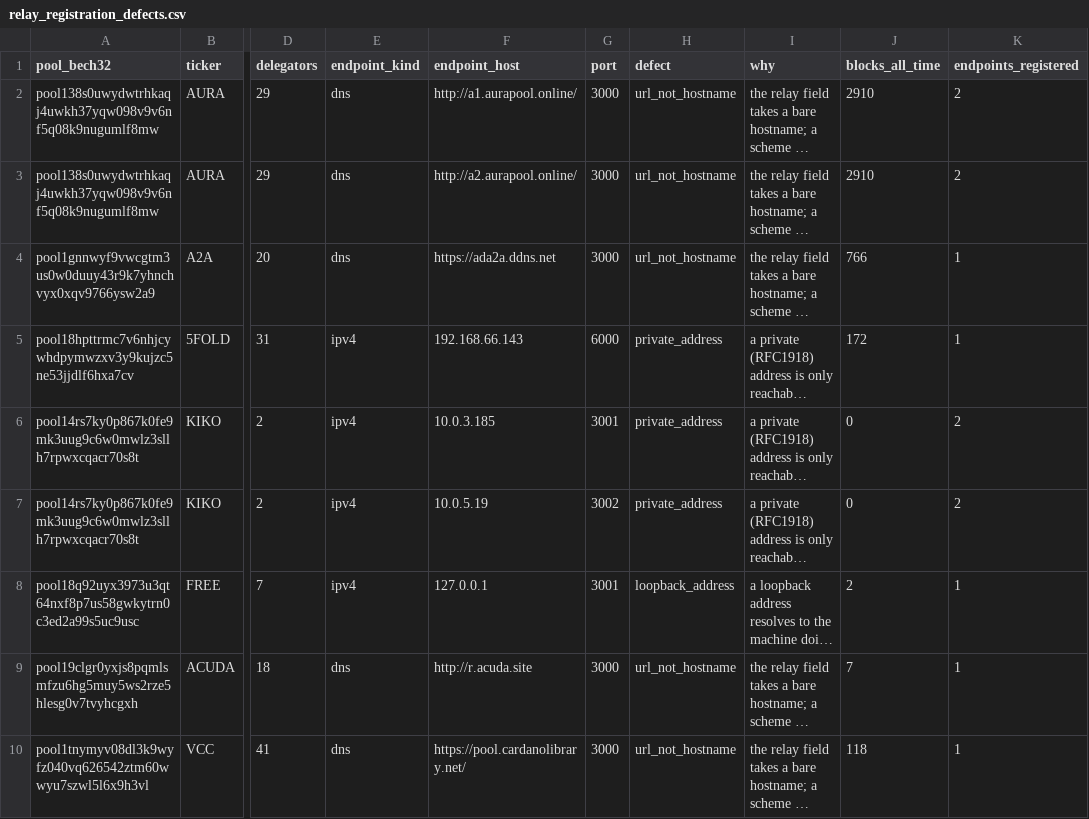
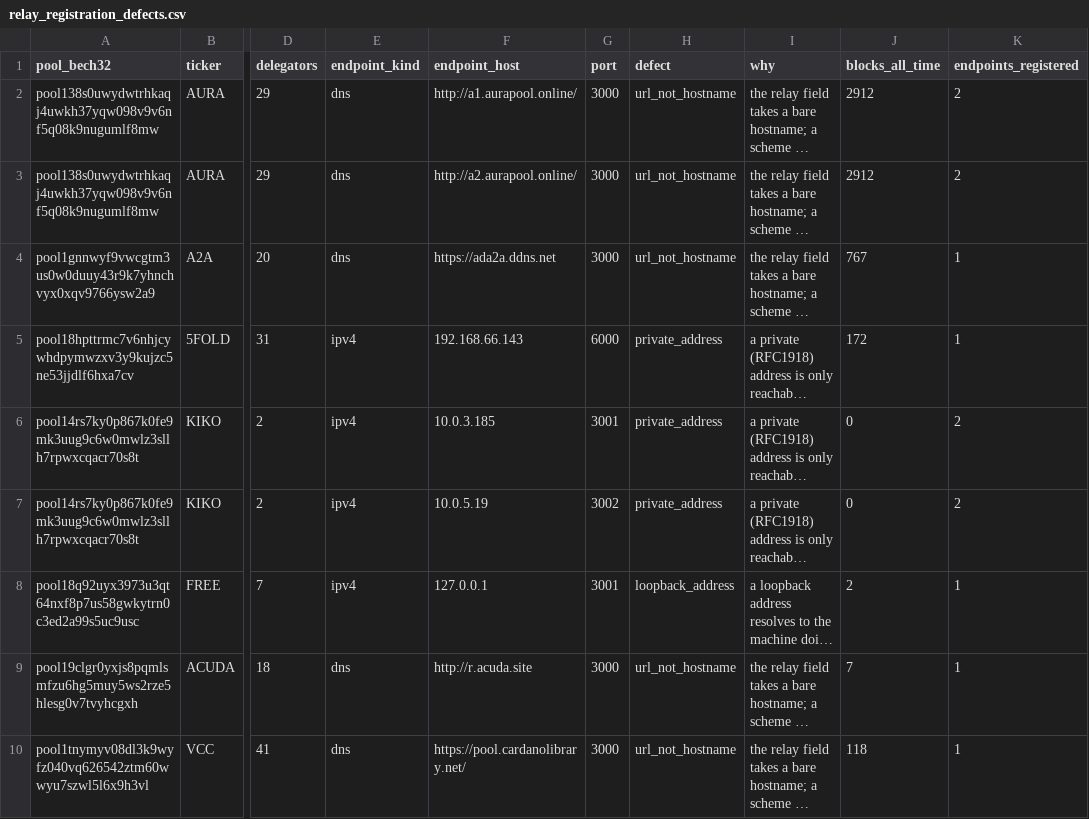
Before and after one commit to BEACNpool/ABCDE, a CSV file: data/small/relay_registration_defects.csv, drawn as a sheet; only a part is shown, gaps mark what is left out; long unchanged cells end in …; the diff names each change by its address in the sheet, - before the commit and + after, or states it on an @@ line.

```diff
--- a/data/small/relay_registration_defects.csv
+++ b/data/small/relay_registration_defects.csv
-J2:J3 (blocks_all_time): 2910
+J2:J3 (blocks_all_time): 2912
-J4 (blocks_all_time): 766
+J4 (blocks_all_time): 767
```
Also changed, not shown: data/small/relay_asn_concentration.csv, data/small/relay_endpoint_status.csv, 6 other files.
